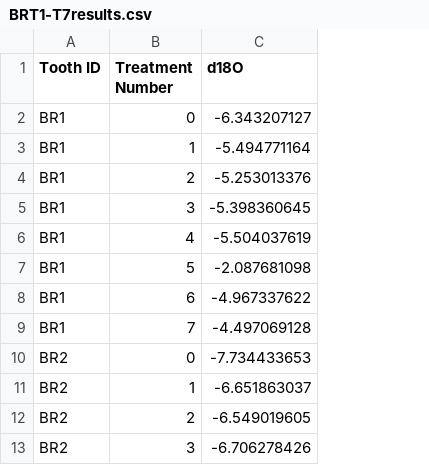
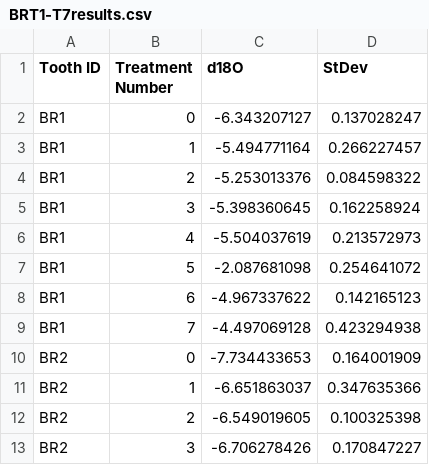
Before and after one commit to SPATIAL-Lab/OHexchange, a CSV file: data/BRT1-T7results.csv, drawn as a sheet; only a part is shown; the diff names each change by its address in the sheet, - before the commit and + after, or states it on an @@ line.

```diff
--- a/data/BRT1-T7results.csv
+++ b/data/BRT1-T7results.csv
+column D (StDev), rows 2-13: 0.137028247 | 0.266227457 | 0.084598322 | 0.162258924 | 0.213572973 | 0.254641072 | 0.142165123 | 0.423294938 | 0.164001909 | 0.347635366 | 0.100325398 | 0.170847227
```
Also changed, not shown: 1 other file.
